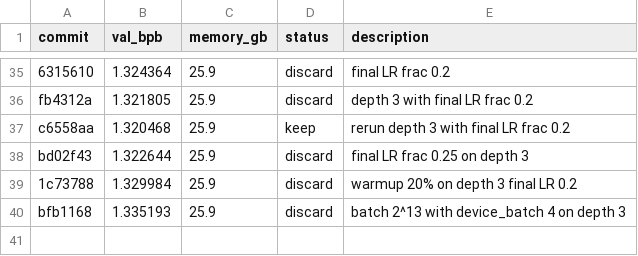
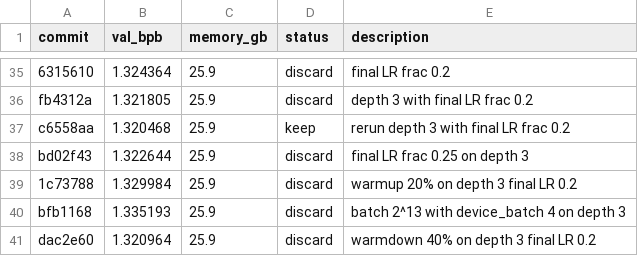
Before and after one commit to syhya/autoresearch-mlx, a TSV file: results.tsv, drawn as a sheet; only a part is shown, gaps mark what is left out.

Commit message:
discard: warmdown 40% on depth 3 final LR 0.2

```diff
--- a/results.tsv
+++ b/results.tsv
@@ -40 +40,2 @@ bd02f43	1.322644	25.9	discard	final LR frac 0.25 on depth 3
 bfb1168	1.335193	25.9	discard	batch 2^13 with device_batch 4 on depth 3
+dac2e60	1.320964	25.9	discard	warmdown 40% on depth 3 final LR 0.2
```
Also changed, not shown: 1 other file.
